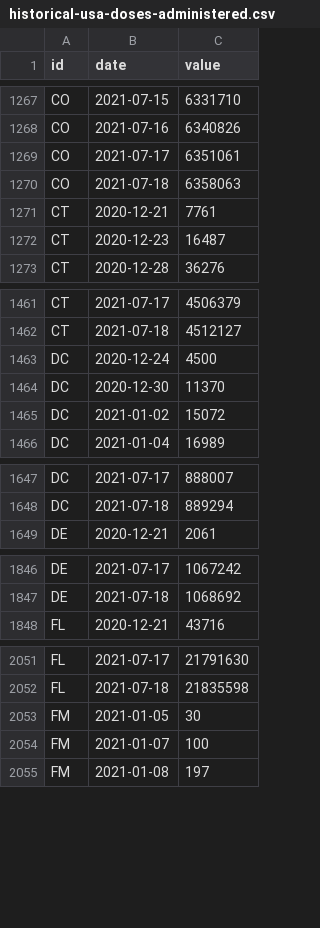
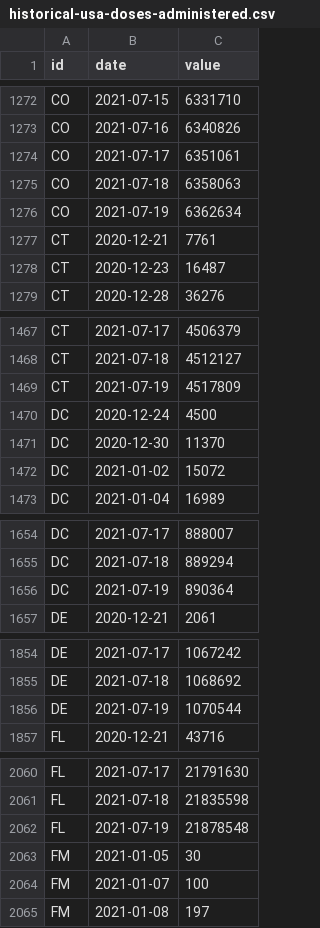
Before and after one commit to BloombergGraphics/covid-vaccine-tracker-data, a CSV file: data/historical-usa-doses-administered.csv, drawn as a sheet; only a part is shown, gaps mark what is left out; the diff covers the shown part only.

```diff
--- a/data/historical-usa-doses-administered.csv
+++ b/data/historical-usa-doses-administered.csv
@@ -1270,2 +1275,3 @@ CO,2021-07-17,6351061
 CO,2021-07-18,6358063
+CO,2021-07-19,6362634
 CT,2020-12-21,7761
@@ -1462,2 +1468,3 @@ CT,2021-07-17,4506379
 CT,2021-07-18,4512127
+CT,2021-07-19,4517809
 DC,2020-12-24,4500
@@ -1648,2 +1655,3 @@ DC,2021-07-17,888007
 DC,2021-07-18,889294
+DC,2021-07-19,890364
 DE,2020-12-21,2061
@@ -1847,2 +1855,3 @@ DE,2021-07-17,1067242
 DE,2021-07-18,1068692
+DE,2021-07-19,1070544
 FL,2020-12-21,43716
@@ -2052,2 +2061,3 @@ FL,2021-07-17,21791630
 FL,2021-07-18,21835598
+FL,2021-07-19,21878548
 FM,2021-01-05,30
```
Also changed, not shown: 55 added rows elsewhere in this file, data/current-global.csv, data/current-usa.csv, 2 other files.
